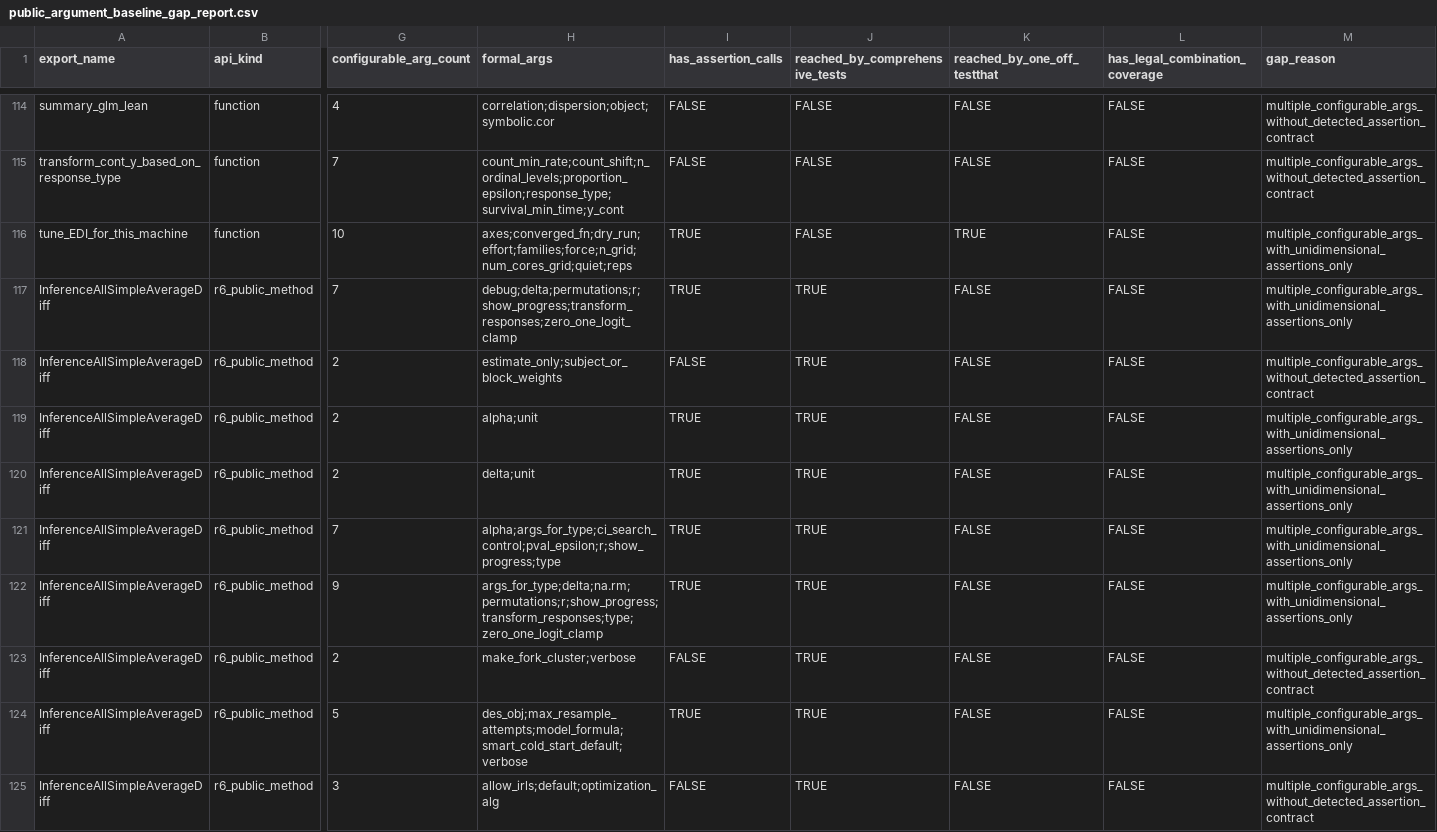
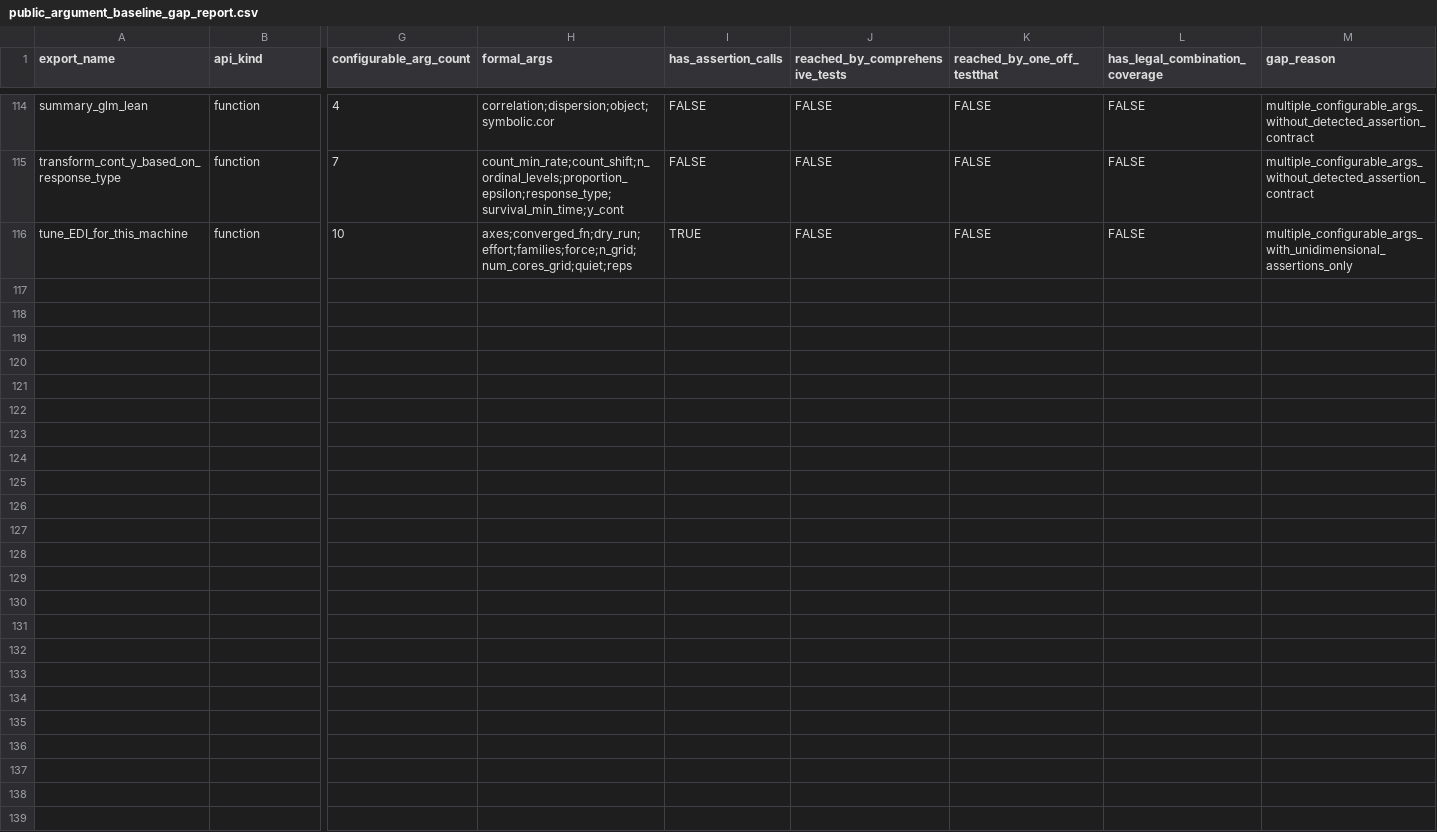
Before and after one commit to kapelner/EDI, a CSV file: R/package_tests/public_argument_baseline_gap_report.csv, drawn as a sheet; only a part is shown, gaps mark what is left out; rows hold the shown columns only; the diff covers the shown part only; the diff names each change by its address in the sheet, - before the commit and + after, or states it on an @@ line.

```diff
--- a/R/package_tests/public_argument_baseline_gap_report.csv
+++ b/R/package_tests/public_argument_baseline_gap_report.csv
-K116 (reached_by_one_off_testthat): TRUE
+K116 (reached_by_one_off_testthat): FALSE
-row 117: InferenceAllSimpleAverageDiff | r6_public_method | 7 | debug;delta;permutations;r;show_progress;transform_responses;zero_one_logit_clamp | TRUE | TRUE | FALSE | FALSE | multiple_configurable_args_with_unidimensional_assertions_only
-row 118: InferenceAllSimpleAverageDiff | r6_public_method | 2 | estimate_only;subject_or_block_weights | FALSE | TRUE | FALSE | FALSE | multiple_configurable_args_without_detected_assertion_contract
-row 119: InferenceAllSimpleAverageDiff | r6_public_method | 2 | alpha;unit | TRUE | TRUE | FALSE | FALSE | multiple_configurable_args_with_unidimensional_assertions_only
-row 120: InferenceAllSimpleAverageDiff | r6_public_method | 2 | delta;unit | TRUE | TRUE | FALSE | FALSE | multiple_configurable_args_with_unidimensional_assertions_only
-row 121: InferenceAllSimpleAverageDiff | r6_public_method | 7 | alpha;args_for_type;ci_search_control;pval_epsilon;r;show_progress;type | TRUE | TRUE | FALSE | FALSE | multiple_configurable_args_with_unidimensional_assertions_only
-row 122: InferenceAllSimpleAverageDiff | r6_public_method | 9 | args_for_type;delta;na.rm;permutations;r;show_progress;transform_responses;type;zero_one_logit_clamp | TRUE | TRUE | FALSE | FALSE | multiple_configurable_args_with_unidimensional_assertions_only
-row 123: InferenceAllSimpleAverageDiff | r6_public_method | 2 | make_fork_cluster;verbose | FALSE | TRUE | FALSE | FALSE | multiple_configurable_args_without_detected_assertion_contract
-row 124: InferenceAllSimpleAverageDiff | r6_public_method | 5 | des_obj;max_resample_attempts;model_formula;smart_cold_start_default;verbose | TRUE | TRUE | FALSE | FALSE | multiple_configurable_args_with_unidimensional_assertions_only
-row 125: InferenceAllSimpleAverageDiff | r6_public_method | 3 | allow_irls;default;optimization_alg | FALSE | TRUE | FALSE | FALSE | multiple_configurable_args_without_detected_assertion_contract
```
Also changed, not shown: 63 edited cells elsewhere in this file, R/package_tests/checkmate_argument_contracts.csv, R/package_tests/comprehensive_suite_internal_surfaces.csv, 29 other files.
